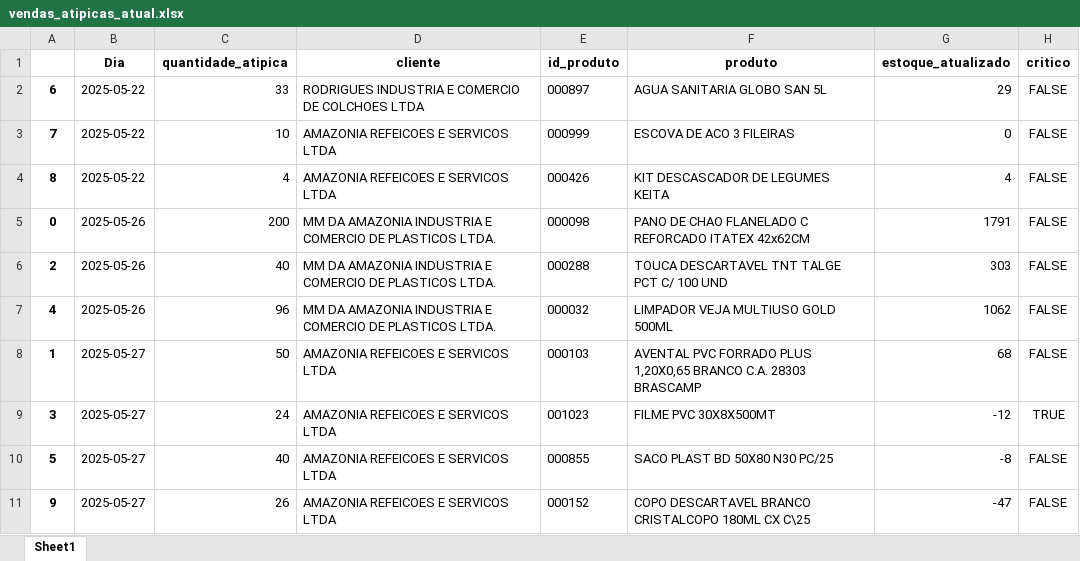
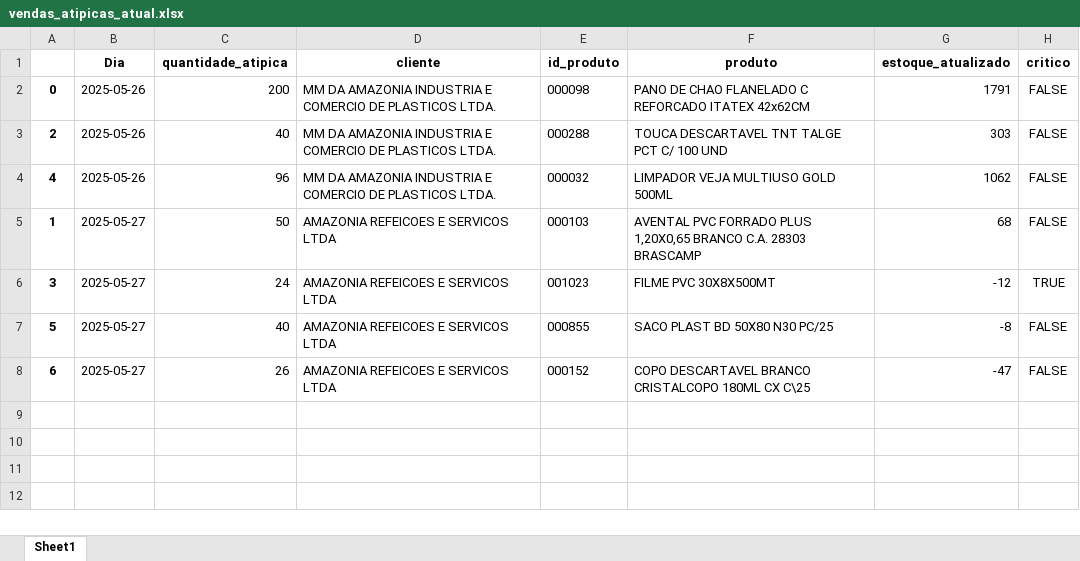
Before and after one commit to maloka-ai/poc-dashboard, an Excel workbook: dados/ADD/Dados_ADD_PF/vendas_atipicas_atual.xlsx, sheet Sheet1, drawn as a sheet; values as stored, in another font and other column widths than the file's, no borders; removed rows and columns are numbered as before the commit, all else as after; the diff names each change by its address in the sheet, - before the commit and + after, or states it on an @@ line.

Commit message:
Atualização automática via cronjob

```diff
--- a/dados/ADD/Dados_ADD_PF/vendas_atipicas_atual.xlsx (sheet Sheet1)
+++ b/dados/ADD/Dados_ADD_PF/vendas_atipicas_atual.xlsx (sheet Sheet1)
-row 2: 6 | 2025-05-22 | 33 | RODRIGUES INDUSTRIA E COMERCIO DE COLCHOES LTDA | 000897 | AGUA SANITARIA GLOBO SAN 5L | 29 | FALSE
-row 3: 7 | 2025-05-22 | 10 | AMAZONIA REFEICOES E SERVICOS LTDA | 000999 | ESCOVA DE ACO 3 FILEIRAS | 0 | FALSE
-row 4: 8 | 2025-05-22 | 4 | AMAZONIA REFEICOES E SERVICOS LTDA | 000426 | KIT DESCASCADOR DE LEGUMES KEITA | 4 | FALSE
-A8: 9
+A8: 6
```
Also changed, not shown: dados/ADD/Dados_ADD_PF/relatorio_produtos.xlsx.
